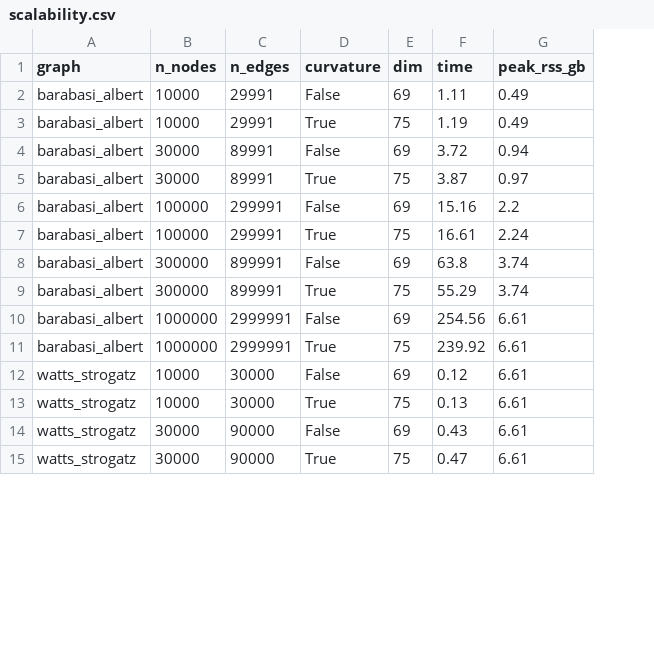
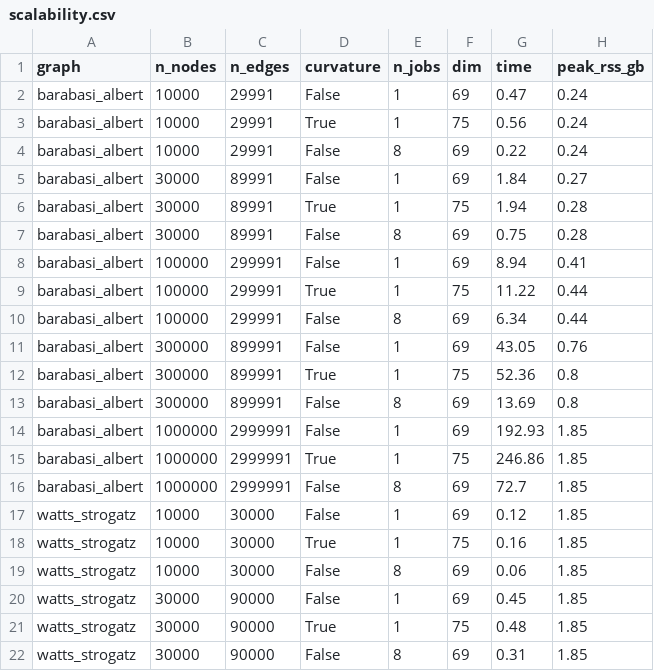
Before and after one commit to kerighan/rolewalk, a CSV file: benchmarks/scalability.csv, drawn as a sheet; only a part is shown; addresses are those after the commit; the diff covers the shown part only; the diff names each change by its address in the sheet, - before the commit and + after, or states it on an @@ line.

```diff
--- a/benchmarks/scalability.csv
+++ b/benchmarks/scalability.csv
+column E (n_jobs), rows 2-3: 1 | 1; rows 5-6: 1 | 1; rows 8-9: 1 | 1; rows 11-12: 1 | 1; rows 14-15: 1 | 1; rows 17-18: 1 | 1; rows 20-21: 1 | 1
-G2 (time): 1.11
+G2 (time): 0.47
-H2:H3 (peak_rss_gb): 0.49
+H2:H3 (peak_rss_gb): 0.24
-G3 (time): 1.19
+G3 (time): 0.56
+row 4: barabasi_albert | 10000 | 29991 | False | 8 | 69 | 0.22 | 0.24
-G5 (time): 3.72
+G5 (time): 1.84
-H5 (peak_rss_gb): 0.94
+H5 (peak_rss_gb): 0.27
-G6 (time): 3.87
+G6 (time): 1.94
-H6 (peak_rss_gb): 0.97
+H6 (peak_rss_gb): 0.28
+row 7: barabasi_albert | 30000 | 89991 | False | 8 | 69 | 0.75 | 0.28
-G8 (time): 15.16
+G8 (time): 8.94
-H8 (peak_rss_gb): 2.2
+H8 (peak_rss_gb): 0.41
-G9 (time): 16.61
+G9 (time): 11.22
-H9 (peak_rss_gb): 2.24
+H9 (peak_rss_gb): 0.44
+row 10: barabasi_albert | 100000 | 299991 | False | 8 | 69 | 6.34 | 0.44
-G11 (time): 63.8
+G11 (time): 43.05
-H11 (peak_rss_gb): 3.74
+H11 (peak_rss_gb): 0.76
-G12 (time): 55.29
+G12 (time): 52.36
-H12 (peak_rss_gb): 3.74
+H12 (peak_rss_gb): 0.8
+row 13: barabasi_albert | 300000 | 899991 | False | 8 | 69 | 13.69 | 0.8
-G14 (time): 254.56
+G14 (time): 192.93
-H14:H15 (peak_rss_gb): 6.61
+H14:H15 (peak_rss_gb): 1.85
-G15 (time): 239.92
+G15 (time): 246.86
+row 16: barabasi_albert | 1000000 | 2999991 | False | 8 | 69 | 72.7 | 1.85
-H17:H18 (peak_rss_gb): 6.61
+H17:H18 (peak_rss_gb): 1.85
-G18 (time): 0.13
+G18 (time): 0.16
+row 19: watts_strogatz | 10000 | 30000 | False | 8 | 69 | 0.06 | 1.85
-G20 (time): 0.43
+G20 (time): 0.45
-H20:H21 (peak_rss_gb): 6.61
+H20:H21 (peak_rss_gb): 1.85
-G21 (time): 0.47
+G21 (time): 0.48
+row 22: watts_strogatz | 30000 | 90000 | False | 8 | 69 | 0.31 | 1.85
```
Also changed, not shown: 3 added rows and 12 edited cells elsewhere in this file, 9 other files.
